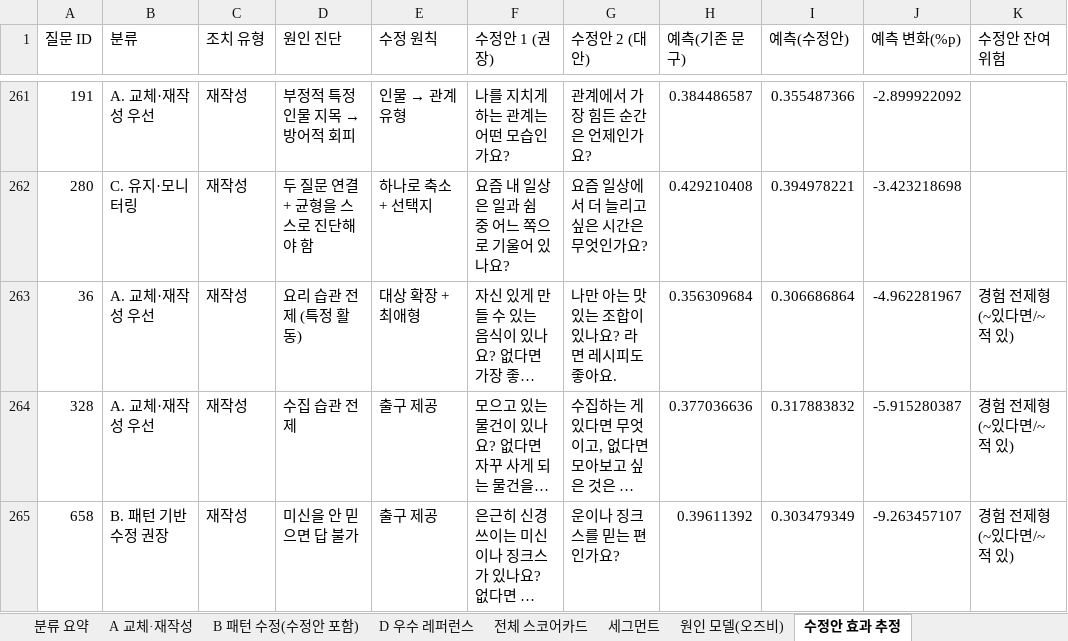
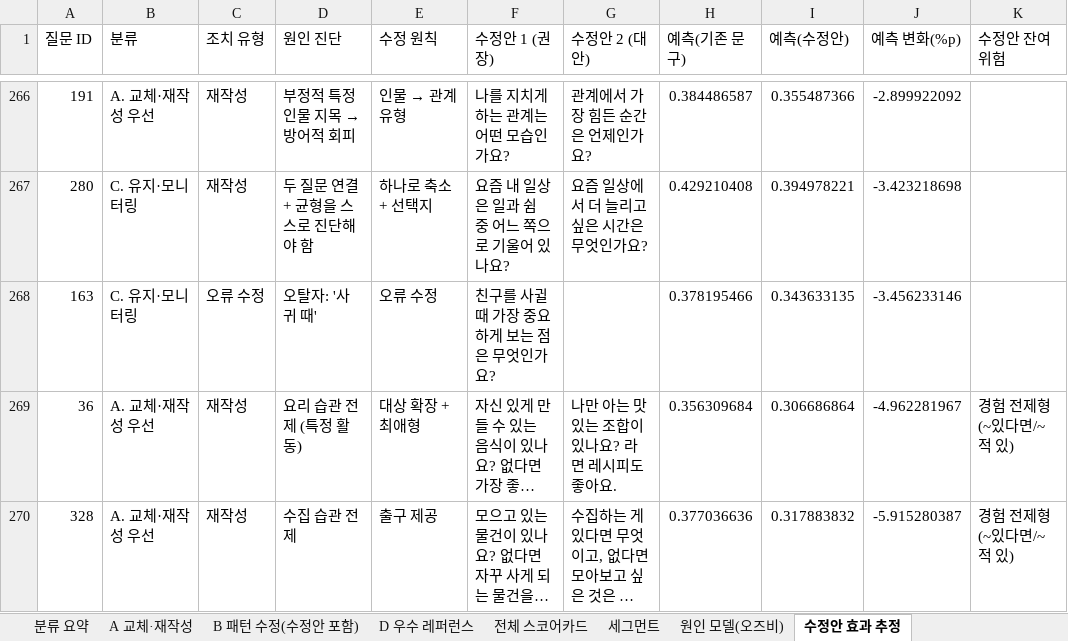
Before and after one commit to ahnhyun3921-alt/questions, an Excel workbook: output/question_review.xlsx, sheet 수정안 효과 추정, drawn as a sheet; only a part is shown, gaps mark what is left out; the shorter side is filled out with more unchanged rows; long unchanged cells end in …; values as stored, in another font and other column widths than the file's, no borders; the diff covers the shown part only; the diff names each change by its address in the sheet, - before the commit and + after, or states it on an @@ line.

```diff
--- a/output/question_review.xlsx (sheet 수정안 효과 추정)
+++ b/output/question_review.xlsx (sheet 수정안 효과 추정)
+row 268: 163 | C. 유지·모니터링 | 오류 수정 | 오탈자: '사귀 때' | 오류 수정 | 친구를 사귈 때 가장 중요하게 보는 점은 무엇인가요? |  | 0.378195466 | 0.343633135 | -3.456233146
```
Also changed, not shown: 5 added rows and 8 moved rows elsewhere in this sheet, sheet 전체 스코어카드, sheet B 패턴 수정(수정안 포함), 26 other files.
